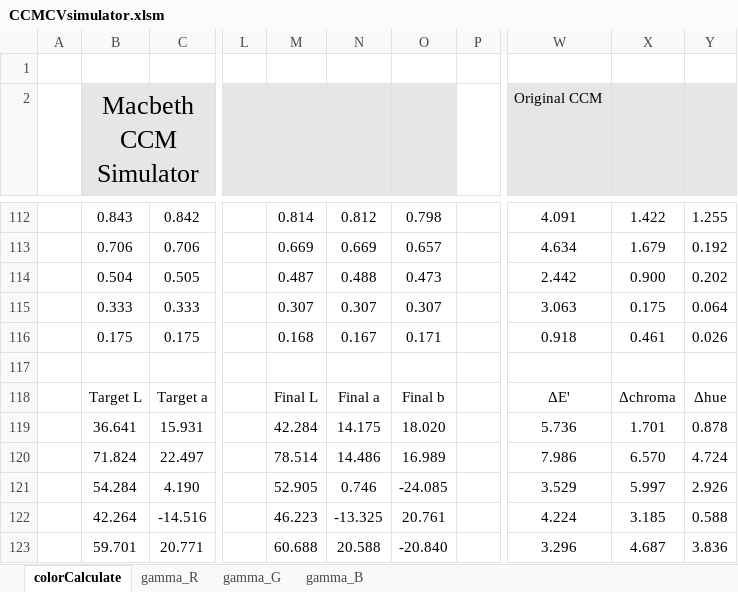
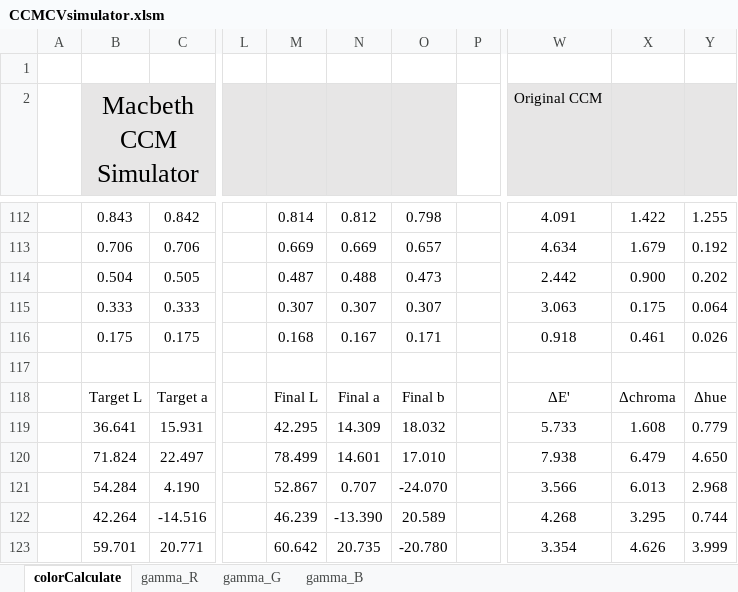
Before and after one commit to YuTing-Fang1999/FIH-tool, an Excel workbook: QC/AWB/Calibration/CCMCVInitializer/CCMCVsimulator.xlsm, sheet colorCalculate, drawn as a sheet; only a part is shown, gaps mark what is left out; values as stored, in another font and other column widths than the file's, no borders; charts and pictures and conditional formats not drawn; the diff covers the shown part only; the diff names each change by its address in the sheet, - before the commit and + after, or states it on an @@ line.

Commit message:
將規劃求解移除限制式

```diff
--- a/QC/AWB/Calibration/CCMCVInitializer/CCMCVsimulator.xlsm (sheet colorCalculate)
+++ b/QC/AWB/Calibration/CCMCVInitializer/CCMCVsimulator.xlsm (sheet colorCalculate)
-M119: 42.284
+M119: 42.295
-N119: 14.175
+N119: 14.309
-O119: 18.020
+O119: 18.032
-W119 (Original CCM): 5.736
+W119 (Original CCM): 5.733
-X119: 1.701
+X119: 1.608
-Y119: 0.878
+Y119: 0.779
-M120: 78.514
+M120: 78.499
-N120: 14.486
+N120: 14.601
-O120: 16.989
+O120: 17.010
-W120 (Original CCM): 7.986
+W120 (Original CCM): 7.938
-X120: 6.570
+X120: 6.479
-Y120: 4.724
+Y120: 4.650
-M121: 52.905
+M121: 52.867
-N121: 0.746
+N121: 0.707
-O121: -24.085
+O121: -24.070
-W121 (Original CCM): 3.529
+W121 (Original CCM): 3.566
-X121: 5.997
+X121: 6.013
-Y121: 2.926
+Y121: 2.968
-M122: 46.223
+M122: 46.239
-N122: -13.325
+N122: -13.390
-O122: 20.761
+O122: 20.589
-W122 (Original CCM): 4.224
+W122 (Original CCM): 4.268
-X122: 3.185
+X122: 3.295
-Y122: 0.588
+Y122: 0.744
-M123: 60.688
+M123: 60.642
-N123: 20.588
+N123: 20.735
-O123: -20.840
+O123: -20.780
-W123 (Original CCM): 3.296
+W123 (Original CCM): 3.354
-X123: 4.687
+X123: 4.626
-Y123: 3.836
+Y123: 3.999
```
Also changed, not shown: 798 edited cells elsewhere in this sheet, sheet gamma_R, sheet gamma_B, sheet gamma_G, charts or pictures.
